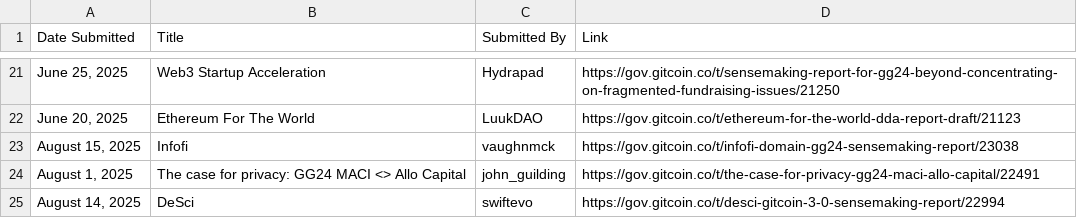
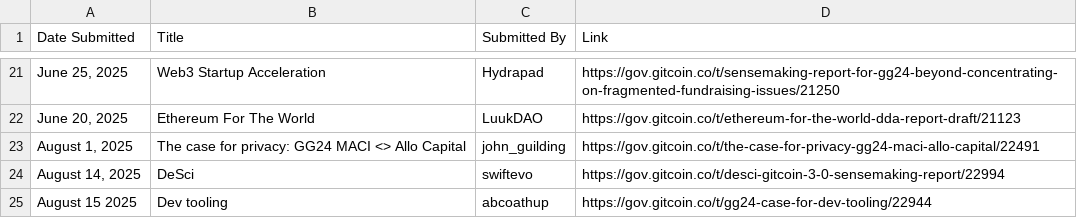
Before and after one commit to owocki/gg24, a CSV file: data/data.csv, drawn as a sheet; only a part is shown, gaps mark what is left out; removed rows and columns are numbered as before the commit, all else as after; the diff names each change by its address in the sheet, - before the commit and + after, or states it on an @@ line.

```diff
--- a/data/data.csv
+++ b/data/data.csv
-row 23: August 15, 2025 | Infofi | vaughnmck | https://gov.gitcoin.co/t/infofi-domain-gg24-sensemaking-report/23038
+row 25: August 15 2025 | Dev tooling | abcoathup | https://gov.gitcoin.co/t/gg24-case-for-dev-tooling/22944
```
Also changed, not shown: 4 other files.
